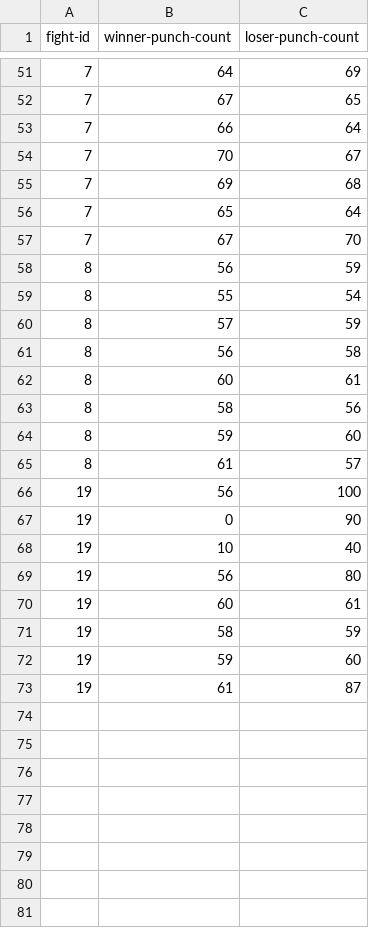
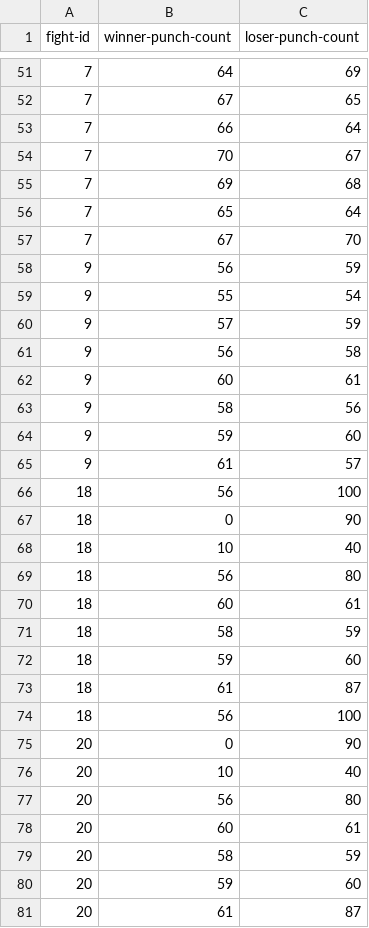
Before and after one commit to angel-721/compubox-python, a CSV file: data/rounds.csv, drawn as a sheet; only a part is shown, gaps mark what is left out.

```diff
--- a/data/rounds.csv
+++ b/data/rounds.csv
@@ -57,17 +57,25 @@ fight-id,winner-punch-count,loser-punch-count
 7,67,70
-8,56,59
-8,55,54
-8,57,59
-8,56,58
-8,60,61
-8,58,56
-8,59,60
-8,61,57
-19,56,100
-19,0,90
-19,10,40
-19,56,80
-19,60,61
-19,58,59
-19,59,60
-19,61,87
+9,56,59
+9,55,54
+9,57,59
+9,56,58
+9,60,61
+9,58,56
+9,59,60
+9,61,57
+18,56,100
+18,0,90
+18,10,40
+18,56,80
+18,60,61
+18,58,59
+18,59,60
+18,61,87
+18,56,100
+20,0,90
+20,10,40
+20,56,80
+20,60,61
+20,58,59
+20,59,60
+20,61,87
```
Also changed, not shown: 4 other files.
